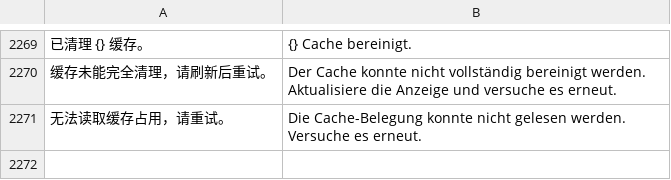
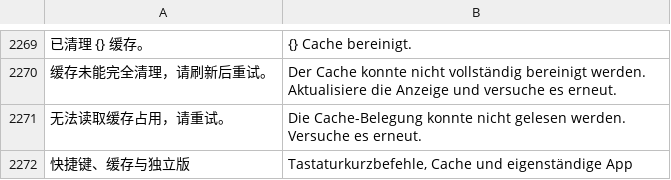
Before and after one commit to ysicing/XStats, a TSV file: Packages/XStatsKit/Sources/Localization/Resources/de.tsv, drawn as a sheet; only a part is shown, gaps mark what is left out; the diff names each change by its address in the sheet, - before the commit and + after, or states it on an @@ line.

```diff
--- a/Packages/XStatsKit/Sources/Localization/Resources/de.tsv
+++ b/Packages/XStatsKit/Sources/Localization/Resources/de.tsv
+row 2272: 快捷键、缓存与独立版 | Tastaturkurzbefehle, Cache und eigenständige App
```
Also changed, not shown: Packages/XStatsKit/Sources/Localization/Resources/ar.tsv, Packages/XStatsKit/Sources/Localization/Resources/es.tsv, 8 other files.
